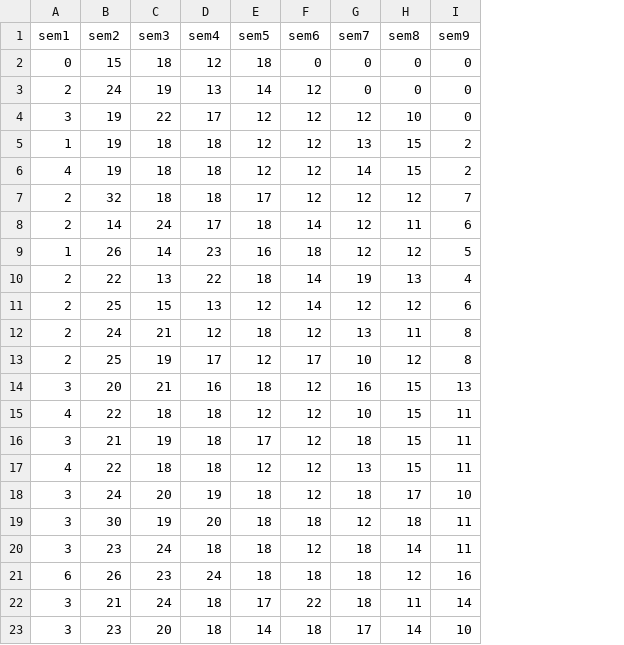
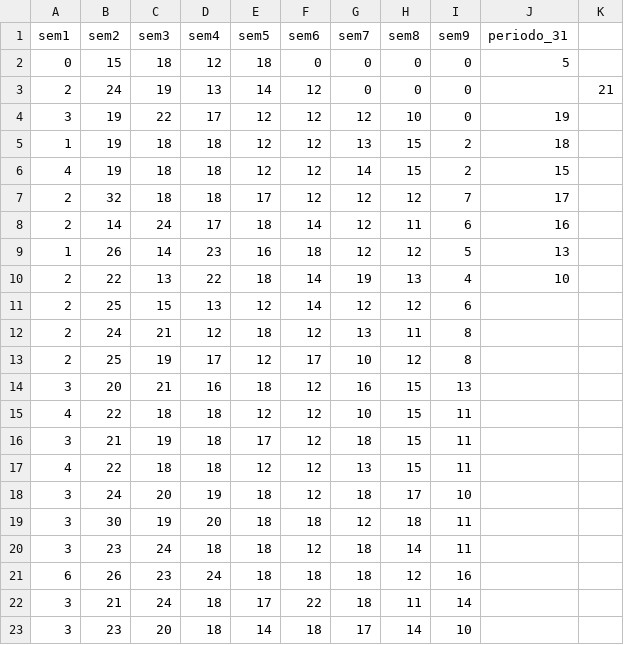
Before and after one commit to CarloseRochav/ia_modelForestRegression, a CSV file: apiRest/recibidos/tableClaude.csv, drawn as a sheet; the diff names each change by its address in the sheet, - before the commit and + after, or states it on an @@ line.

```diff
--- a/apiRest/recibidos/tableClaude.csv
+++ b/apiRest/recibidos/tableClaude.csv
+column J (periodo_31), rows 2-10: 5 |  | 19 | 18 | 15 | 17 | 16 | 13 | 10
+column K, row 3: 21
```
Also changed, not shown: 2 other files.
